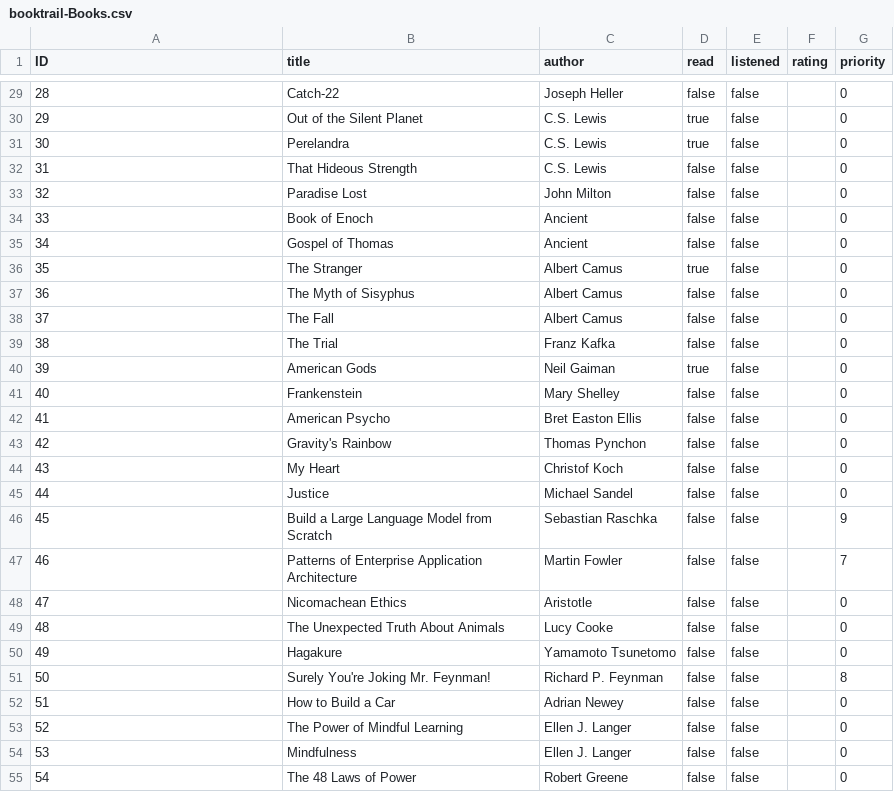
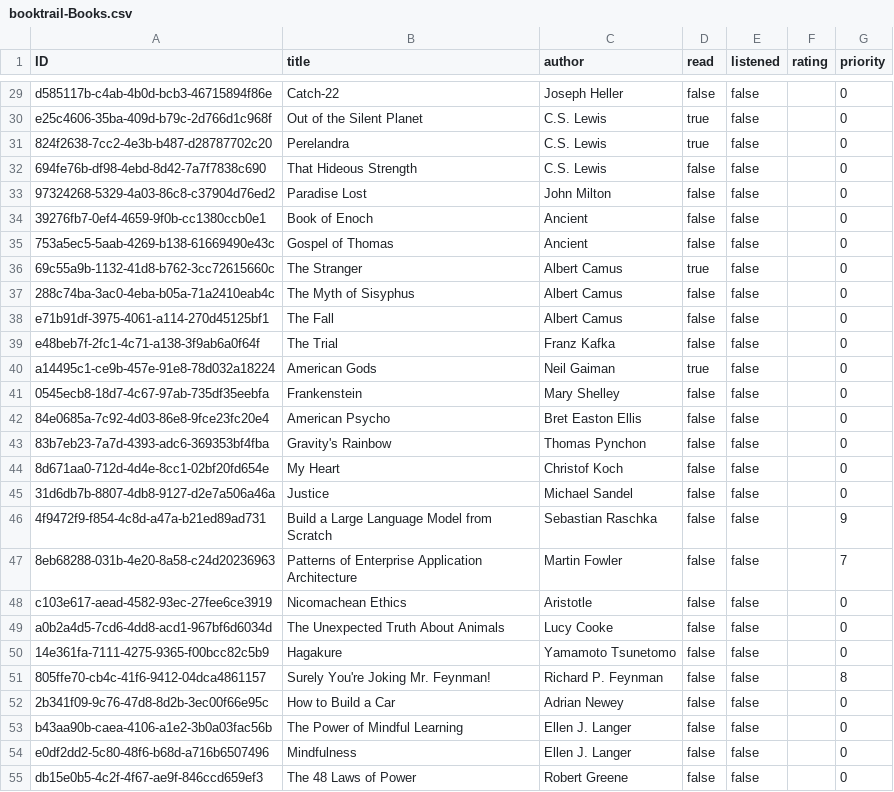
Before and after one commit to tomba07/booktrail, a CSV file: db/data/booktrail-Books.csv, drawn as a sheet; only a part is shown, gaps mark what is left out; the diff covers the shown part only.

```diff
--- a/db/data/booktrail-Books.csv
+++ b/db/data/booktrail-Books.csv
@@ -29,27 +29,27 @@ ID,title,author,read,listened,rating,priority
-28,Catch-22,Joseph Heller,false,false,,0
-29,Out of the Silent Planet,C.S. Lewis,true,false,,0
-30,Perelandra,C.S. Lewis,true,false,,0
-31,That Hideous Strength,C.S. Lewis,false,false,,0
-32,Paradise Lost,John Milton,false,false,,0
-33,Book of Enoch,Ancient,false,false,,0
-34,Gospel of Thomas,Ancient,false,false,,0
-35,The Stranger,Albert Camus,true,false,,0
-36,The Myth of Sisyphus,Albert Camus,false,false,,0
-37,The Fall,Albert Camus,false,false,,0
-38,The Trial,Franz Kafka,false,false,,0
-39,American Gods,Neil Gaiman,true,false,,0
-40,Frankenstein,Mary Shelley,false,false,,0
-41,American Psycho,Bret Easton Ellis,false,false,,0
-42,Gravity's Rainbow,Thomas Pynchon,false,false,,0
-43,My Heart,Christof Koch,false,false,,0
-44,Justice,Michael Sandel,false,false,,0
-45,Build a Large Language Model from Scratch,Sebastian Raschka,false,false,,9
-46,Patterns of Enterprise Application Architecture,Martin Fowler,false,false,,7
-47,Nicomachean Ethics,Aristotle,false,false,,0
-48,The Unexpected Truth About Animals,Lucy Cooke,false,false,,0
-49,Hagakure,Yamamoto Tsunetomo,false,false,,0
-50,Surely You're Joking Mr. Feynman!,Richard P. Feynman,false,false,,8
-51,How to Build a Car,Adrian Newey,false,false,,0
-52,The Power of Mindful Learning,Ellen J. Langer,false,false,,0
-53,Mindfulness,Ellen J. Langer,false,false,,0
-54,The 48 Laws of Power,Robert Greene,false,false,,0
+d585117b-c4ab-4b0d-bcb3-46715894f86e,Catch-22,Joseph Heller,false,false,,0
+e25c4606-35ba-409d-b79c-2d766d1c968f,Out of the Silent Planet,C.S. Lewis,true,false,,0
+824f2638-7cc2-4e3b-b487-d28787702c20,Perelandra,C.S. Lewis,true,false,,0
+694fe76b-df98-4ebd-8d42-7a7f7838c690,That Hideous Strength,C.S. Lewis,false,false,,0
+97324268-5329-4a03-86c8-c37904d76ed2,Paradise Lost,John Milton,false,false,,0
+39276fb7-0ef4-4659-9f0b-cc1380ccb0e1,Book of Enoch,Ancient,false,false,,0
+753a5ec5-5aab-4269-b138-61669490e43c,Gospel of Thomas,Ancient,false,false,,0
+69c55a9b-1132-41d8-b762-3cc72615660c,The Stranger,Albert Camus,true,false,,0
+288c74ba-3ac0-4eba-b05a-71a2410eab4c,The Myth of Sisyphus,Albert Camus,false,false,,0
+e71b91df-3975-4061-a114-270d45125bf1,The Fall,Albert Camus,false,false,,0
+e48beb7f-2fc1-4c71-a138-3f9ab6a0f64f,The Trial,Franz Kafka,false,false,,0
+a14495c1-ce9b-457e-91e8-78d032a18224,American Gods,Neil Gaiman,true,false,,0
+0545ecb8-18d7-4c67-97ab-735df35eebfa,Frankenstein,Mary Shelley,false,false,,0
+84e0685a-7c92-4d03-86e8-9fce23fc20e4,American Psycho,Bret Easton Ellis,false,false,,0
+83b7eb23-7a7d-4393-adc6-369353bf4fba,Gravity's Rainbow,Thomas Pynchon,false,false,,0
+8d671aa0-712d-4d4e-8cc1-02bf20fd654e,My Heart,Christof Koch,false,false,,0
+31d6db7b-8807-4db8-9127-d2e7a506a46a,Justice,Michael Sandel,false,false,,0
+4f9472f9-f854-4c8d-a47a-b21ed89ad731,Build a Large Language Model from Scratch,Sebastian Raschka,false,false,,9
+8eb68288-031b-4e20-8a58-c24d20236963,Patterns of Enterprise Application Architecture,Martin Fowler,false,false,,7
+c103e617-aead-4582-93ec-27fee6ce3919,Nicomachean Ethics,Aristotle,false,false,,0
+a0b2a4d5-7cd6-4dd8-acd1-967bf6d6034d,The Unexpected Truth About Animals,Lucy Cooke,false,false,,0
+14e361fa-7111-4275-9365-f00bcc82c5b9,Hagakure,Yamamoto Tsunetomo,false,false,,0
+805ffe70-cb4c-41f6-9412-04dca4861157,Surely You're Joking Mr. Feynman!,Richard P. Feynman,false,false,,8
+2b341f09-9c76-47d8-8d2b-3ec00f66e95c,How to Build a Car,Adrian Newey,false,false,,0
+b43aa90b-caea-4106-a1e2-3b0a03fac56b,The Power of Mindful Learning,Ellen J. Langer,false,false,,0
+e0df2dd2-5c80-48f6-b68d-a716b6507496,Mindfulness,Ellen J. Langer,false,false,,0
+db15e0b5-4c2f-4f67-ae9f-846ccd659ef3,The 48 Laws of Power,Robert Greene,false,false,,0
```
Also changed, not shown: 123 edited cells elsewhere in this file, db/data/booktrail-Books_Tags.csv, 4 other files.
